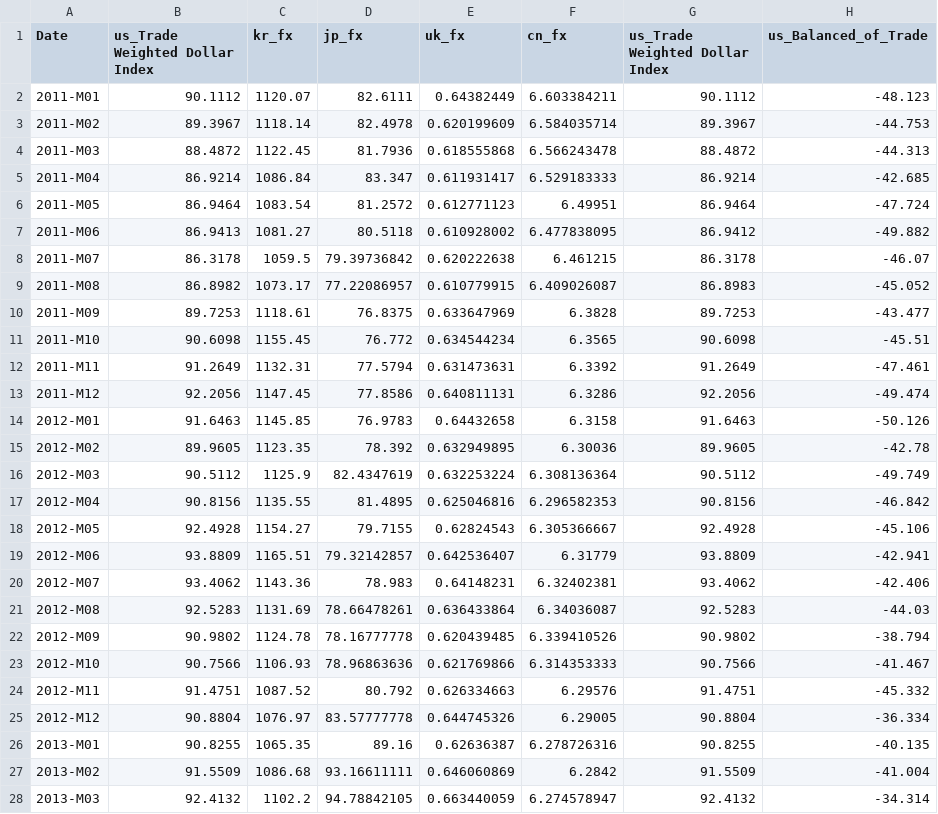
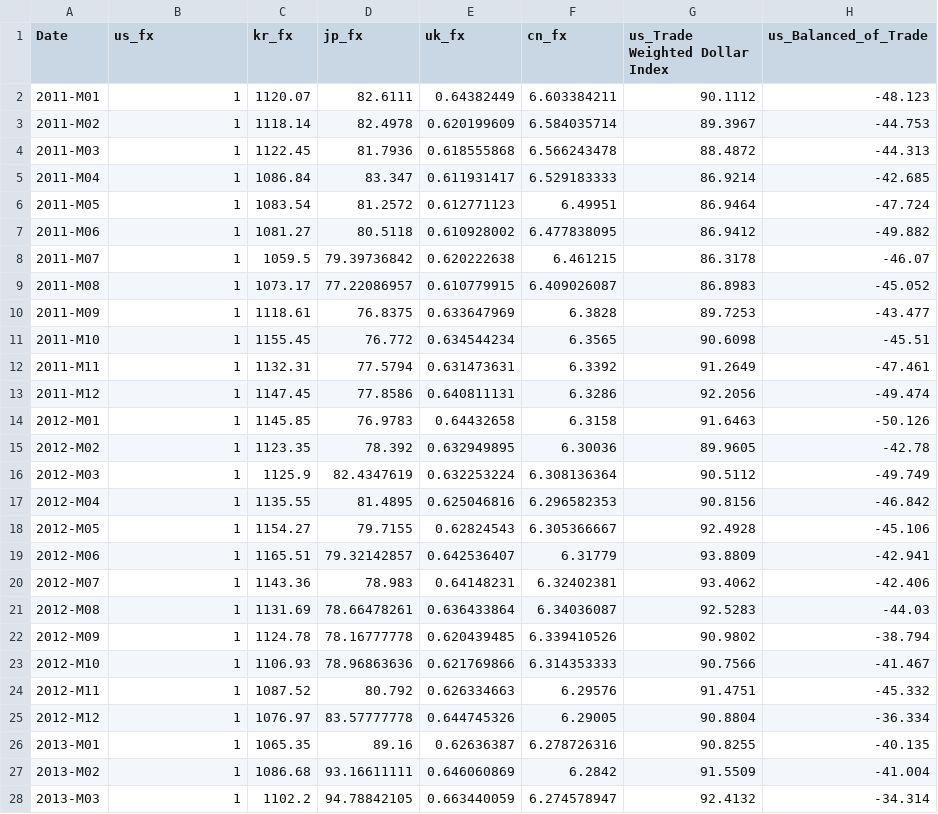
Before and after one commit to baek-seunghwan/Exchangeprediction, a CSV file: -Graph-Neural-Network-based-Multi-Currency-FX-Forecasting-feature-multisteps/B-MTGNN/data/ExchangeRate_dataset.csv, drawn as a sheet; only a part is shown; the diff covers the shown part only; the diff names each change by its address in the sheet, - before the commit and + after, or states it on an @@ line.

Commit message:
ExchangeRate_dataset us_fx지정

```diff
--- a/-Graph-Neural-Network-based-Multi-Currency-FX-Forecasting-feature-multisteps/B-MTGNN/data/ExchangeRate_dataset.csv
+++ b/-Graph-Neural-Network-based-Multi-Currency-FX-Forecasting-feature-multisteps/B-MTGNN/data/ExchangeRate_dataset.csv
-B1: us_Trade Weighted Dollar Index
+B1: us_fx
-B2 (us_fx): 90.1112
+B2 (us_fx): 1
-B3 (us_fx): 89.3967
+B3 (us_fx): 1
-B4 (us_fx): 88.4872
+B4 (us_fx): 1
-B5 (us_fx): 86.9214
+B5 (us_fx): 1
-B6 (us_fx): 86.9464
+B6 (us_fx): 1
-B7 (us_fx): 86.9413
+B7 (us_fx): 1
-B8 (us_fx): 86.3178
+B8 (us_fx): 1
-B9 (us_fx): 86.8982
+B9 (us_fx): 1
-B10 (us_fx): 89.7253
+B10 (us_fx): 1
-B11 (us_fx): 90.6098
+B11 (us_fx): 1
-B12 (us_fx): 91.2649
+B12 (us_fx): 1
-B13 (us_fx): 92.2056
+B13 (us_fx): 1
-B14 (us_fx): 91.6463
+B14 (us_fx): 1
-B15 (us_fx): 89.9605
+B15 (us_fx): 1
-B16 (us_fx): 90.5112
+B16 (us_fx): 1
-B17 (us_fx): 90.8156
+B17 (us_fx): 1
-B18 (us_fx): 92.4928
+B18 (us_fx): 1
-B19 (us_fx): 93.8809
+B19 (us_fx): 1
-B20 (us_fx): 93.4062
+B20 (us_fx): 1
-B21 (us_fx): 92.5283
+B21 (us_fx): 1
-B22 (us_fx): 90.9802
+B22 (us_fx): 1
-B23 (us_fx): 90.7566
+B23 (us_fx): 1
-B24 (us_fx): 91.4751
+B24 (us_fx): 1
-B25 (us_fx): 90.8804
+B25 (us_fx): 1
-B26 (us_fx): 90.8255
+B26 (us_fx): 1
-B27 (us_fx): 91.5509
+B27 (us_fx): 1
-B28 (us_fx): 92.4132
+B28 (us_fx): 1
```
Also changed, not shown: 148 edited cells elsewhere in this file.
